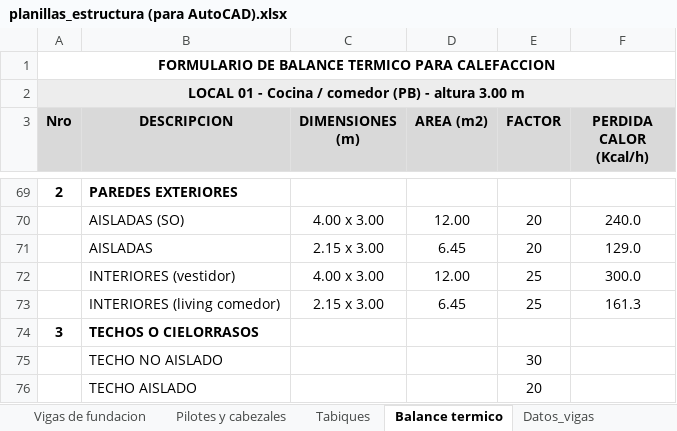
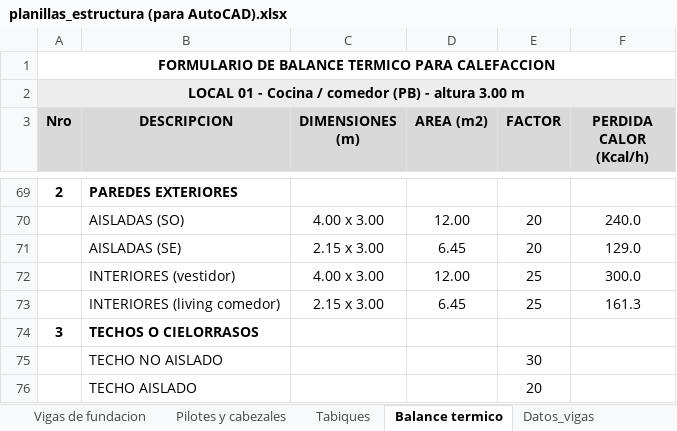
Before and after one commit to LoloMelia/tareas-claude, an Excel workbook: planillas/planillas_estructura (para AutoCAD).xlsx, sheet Balance termico, drawn as a sheet; only a part is shown, gaps mark what is left out; values as stored, in another font and other column widths than the file's, no borders; the diff names each change by its address in the sheet, - before the commit and + after, or states it on an @@ line.

```diff
--- a/planillas/planillas_estructura (para AutoCAD).xlsx (sheet Balance termico)
+++ b/planillas/planillas_estructura (para AutoCAD).xlsx (sheet Balance termico)
-B71 (DESCRIPCION): AISLADAS
+B71 (DESCRIPCION): AISLADAS (SE)
```
Also changed, not shown: 2 other files.
